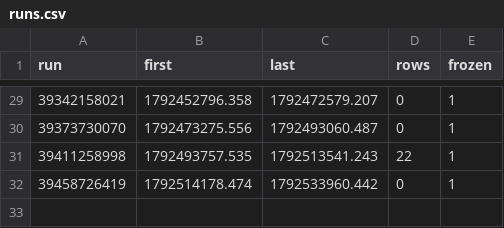
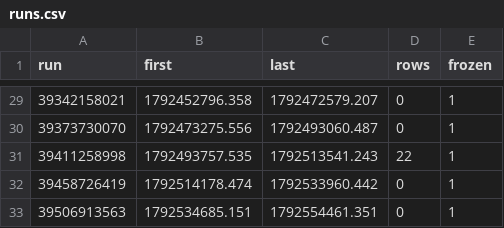
Before and after one commit to samuelyeung-space/whole-web-station-clone, a CSV file: research/polymarket-5m/real/calib-forward.ledger/runs.csv, drawn as a sheet; only a part is shown, gaps mark what is left out; the diff names each change by its address in the sheet, - before the commit and + after, or states it on an @@ line.

```diff
--- a/research/polymarket-5m/real/calib-forward.ledger/runs.csv
+++ b/research/polymarket-5m/real/calib-forward.ledger/runs.csv
+row 33: 39506913563 | 1792534685.151 | 1792554461.351 | 0 | 1
```
Also changed, not shown: 2 other files.
